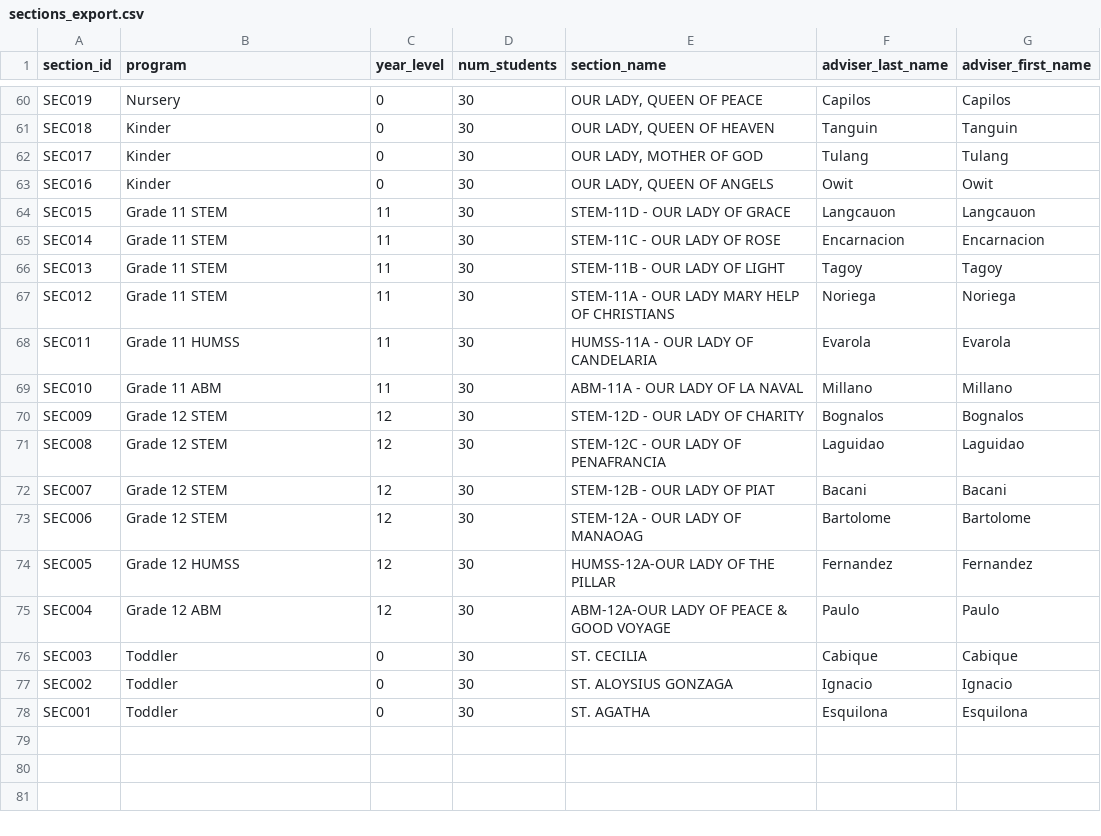
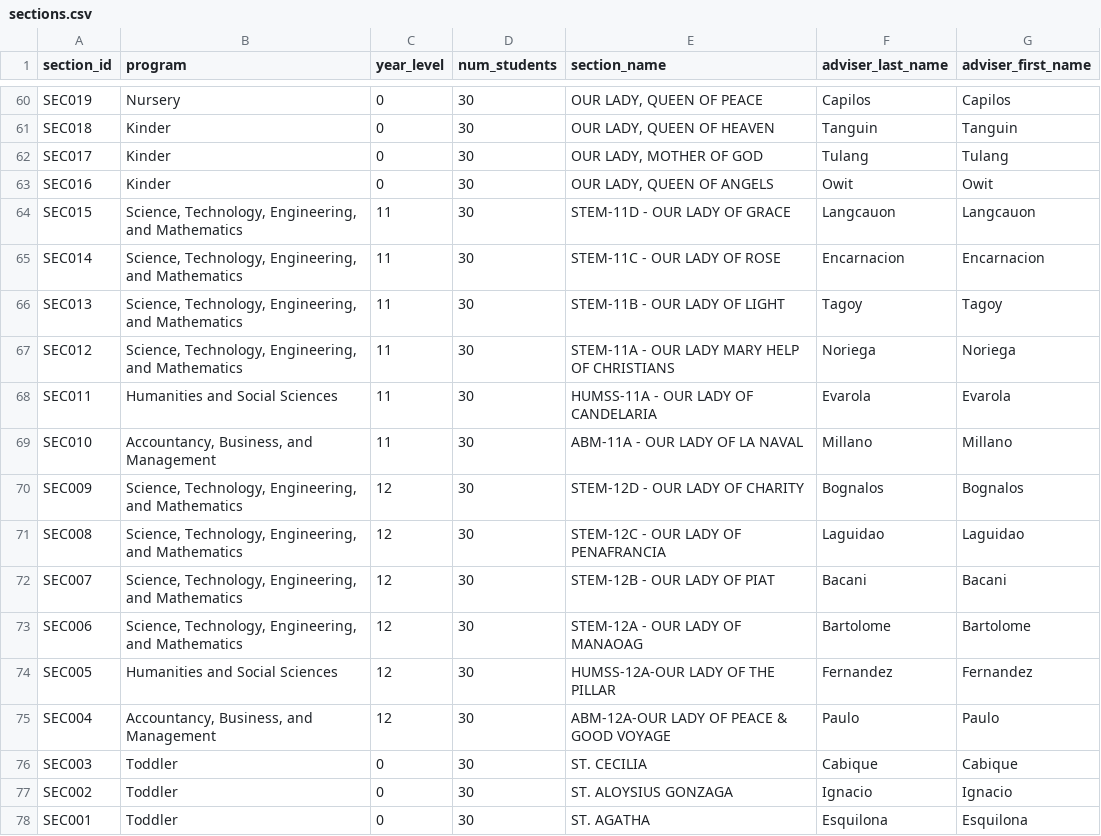
Before and after one commit to johnrosalesss/class_scheduler_k12, a CSV file: sections.csv (was sections_export.csv), drawn as a sheet; only a part is shown, gaps mark what is left out.

```diff
--- a/sections_export.csv
+++ b/sections.csv
@@ -63,14 +63,14 @@ SEC017,Kinder,0,30,"OUR LADY, MOTHER OF GOD",Tulang,Tulang
 SEC016,Kinder,0,30,"OUR LADY, QUEEN OF ANGELS",Owit,Owit
-SEC015,Grade 11 STEM,11,30,STEM-11D - OUR LADY OF GRACE,Langcauon,Langcauon
-SEC014,Grade 11 STEM,11,30,STEM-11C - OUR LADY OF ROSE,Encarnacion,Encarnacion
-SEC013,Grade 11 STEM,11,30,STEM-11B - OUR LADY OF LIGHT,Tagoy,Tagoy
-SEC012,Grade 11 STEM,11,30,STEM-11A - OUR LADY MARY HELP OF CHRISTIANS,Noriega,Noriega
-SEC011,Grade 11 HUMSS,11,30,HUMSS-11A - OUR LADY OF CANDELARIA,Evarola,Evarola
-SEC010,Grade 11 ABM,11,30,ABM-11A - OUR LADY OF LA NAVAL,Millano,Millano
-SEC009,Grade 12 STEM,12,30,STEM-12D - OUR LADY OF CHARITY,Bognalos,Bognalos
-SEC008,Grade 12 STEM,12,30,STEM-12C - OUR LADY OF PENAFRANCIA,Laguidao,Laguidao
-SEC007,Grade 12 STEM,12,30,STEM-12B - OUR LADY OF PIAT,Bacani,Bacani
-SEC006,Grade 12 STEM,12,30,STEM-12A - OUR LADY OF MANAOAG,Bartolome,Bartolome
-SEC005,Grade 12 HUMSS,12,30,HUMSS-12A-OUR LADY OF THE PILLAR,Fernandez,Fernandez
-SEC004,Grade 12 ABM,12,30,ABM-12A-OUR LADY OF PEACE & GOOD VOYAGE,Paulo,Paulo
+SEC015,"Science, Technology, Engineering, and Mathematics",11,30,STEM-11D - OUR LADY OF GRACE,Langcauon,Langcauon
+SEC014,"Science, Technology, Engineering, and Mathematics",11,30,STEM-11C - OUR LADY OF ROSE,Encarnacion,Encarnacion
+SEC013,"Science, Technology, Engineering, and Mathematics",11,30,STEM-11B - OUR LADY OF LIGHT,Tagoy,Tagoy
+SEC012,"Science, Technology, Engineering, and Mathematics",11,30,STEM-11A - OUR LADY MARY HELP OF CHRISTIANS,Noriega,Noriega
+SEC011,Humanities and Social Sciences,11,30,HUMSS-11A - OUR LADY OF CANDELARIA,Evarola,Evarola
+SEC010,"Accountancy, Business, and Management",11,30,ABM-11A - OUR LADY OF LA NAVAL,Millano,Millano
+SEC009,"Science, Technology, Engineering, and Mathematics",12,30,STEM-12D - OUR LADY OF CHARITY,Bognalos,Bognalos
+SEC008,"Science, Technology, Engineering, and Mathematics",12,30,STEM-12C - OUR LADY OF PENAFRANCIA,Laguidao,Laguidao
+SEC007,"Science, Technology, Engineering, and Mathematics",12,30,STEM-12B - OUR LADY OF PIAT,Bacani,Bacani
+SEC006,"Science, Technology, Engineering, and Mathematics",12,30,STEM-12A - OUR LADY OF MANAOAG,Bartolome,Bartolome
+SEC005,Humanities and Social Sciences,12,30,HUMSS-12A-OUR LADY OF THE PILLAR,Fernandez,Fernandez
+SEC004,"Accountancy, Business, and Management",12,30,ABM-12A-OUR LADY OF PEACE & GOOD VOYAGE,Paulo,Paulo
 SEC003,Toddler,0,30,ST. CECILIA,Cabique,Cabique
```
Also changed, not shown: room_schedules.csv, section_schedule_summary.csv, 9 other files.
